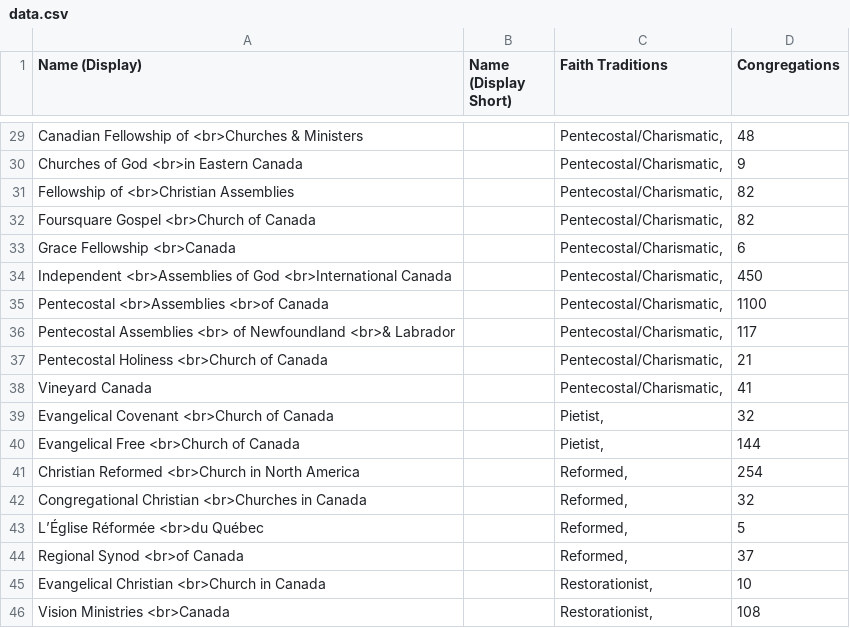
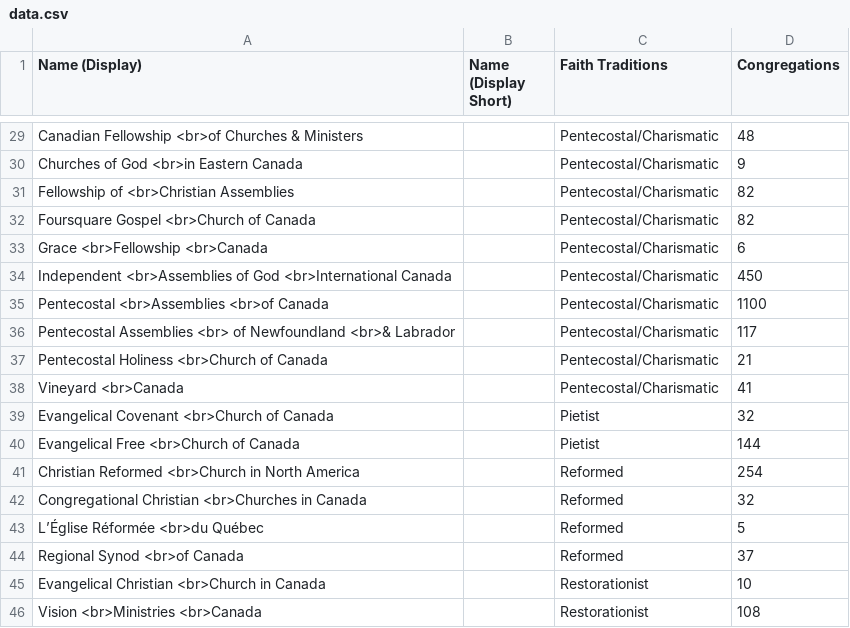
Before and after one commit to justin-chiu/efc-denom-affiliate-visualization, a CSV file: data.csv, drawn as a sheet; only a part is shown, gaps mark what is left out; the diff covers the shown part only; the diff names each change by its address in the sheet, - before the commit and + after, or states it on an @@ line.

```diff
--- a/data.csv
+++ b/data.csv
-A29 (Name (Display)): Canadian Fellowship of <br>Churches & Ministers
+A29 (Name (Display)): Canadian Fellowship <br>of Churches & Ministers
-C29:C38 (Faith Traditions): Pentecostal/Charismatic,
+C29:C38 (Faith Traditions): Pentecostal/Charismatic
-A33 (Name (Display)): Grace Fellowship <br>Canada
+A33 (Name (Display)): Grace <br>Fellowship <br>Canada
-A38 (Name (Display)): Vineyard Canada
+A38 (Name (Display)): Vineyard <br>Canada
-C39:C40 (Faith Traditions): Pietist,
+C39:C40 (Faith Traditions): Pietist
-C41:C44 (Faith Traditions): Reformed,
+C41:C44 (Faith Traditions): Reformed
-C45:C46 (Faith Traditions): Restorationist,
+C45:C46 (Faith Traditions): Restorationist
-A46 (Name (Display)): Vision Ministries <br>Canada
+A46 (Name (Display)): Vision <br>Ministries <br>Canada
```
Also changed, not shown: 2 added rows, 2 removed rows and 31 edited cells elsewhere in this file, 6 other files.
